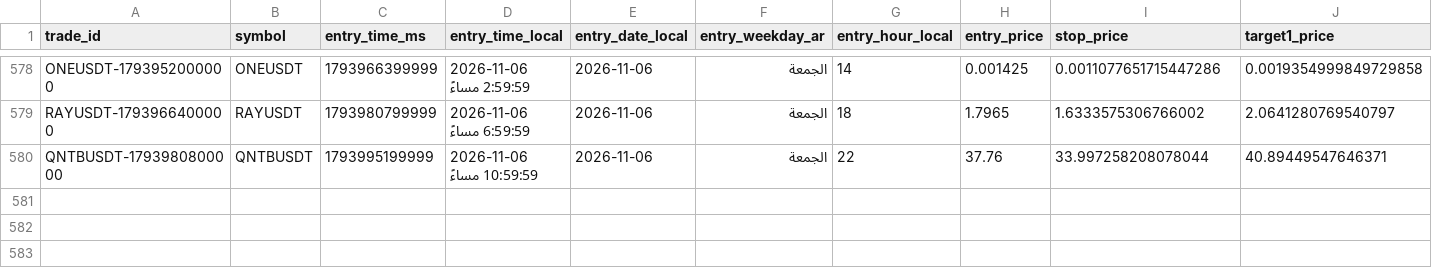
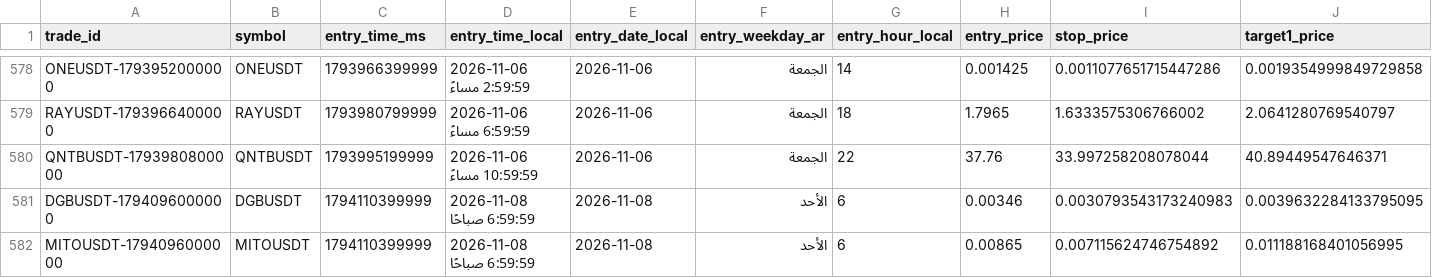
Before and after one commit to turky4500/binance-spot-usdt-signal-bot, a CSV file: data/trades_log.csv, drawn as a sheet; only a part is shown, gaps mark what is left out; rows hold the shown columns only; the diff names each change by its address in the sheet, - before the commit and + after, or states it on an @@ line.

```diff
--- a/data/trades_log.csv
+++ b/data/trades_log.csv
+row 581: DGBUSDT-1794096000000 | DGBUSDT | 1794110399999 | 2026-11-08 6:59:59 صباحًا | 2026-11-08 | الأحد | 6 | 0.00346 | 0.0030793543173240983 | 0.0039632284133795095
+row 582: MITOUSDT-1794096000000 | MITOUSDT | 1794110399999 | 2026-11-08 6:59:59 صباحًا | 2026-11-08 | الأحد | 6 | 0.00865 | 0.007115624746754892 | 0.011188168401056995
```
Also changed, not shown: 2 other files.
